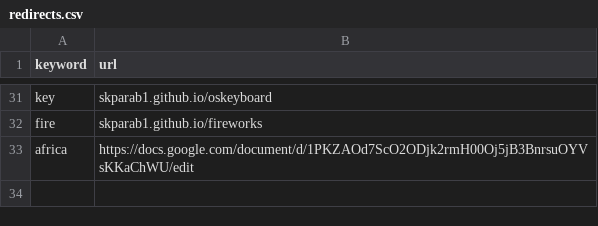
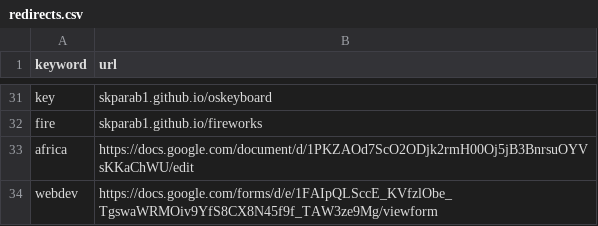
Before and after one commit to Skparab1/skparab1.github.io, a CSV file: docs/r/redirects.csv, drawn as a sheet; only a part is shown, gaps mark what is left out.

Commit message:
Update redirects.csv

```diff
--- a/docs/r/redirects.csv
+++ b/docs/r/redirects.csv
@@ -33 +33,2 @@ fire,skparab1.github.io/fireworks
 africa,https://docs.google.com/document/d/1PKZAOd7ScO2ODjk2rmH00Oj5jB3BnrsuOYVsKKaChWU/edit
+webdev,https://docs.google.com/forms/d/e/1FAIpQLSccE_KVfzlObe_TgswaWRMOiv9YfS8CX8N45f9f_TAW3ze9Mg/viewform
```
